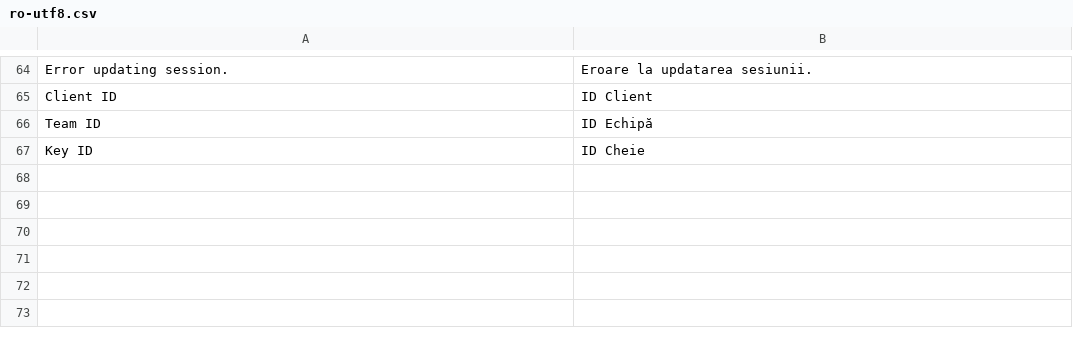
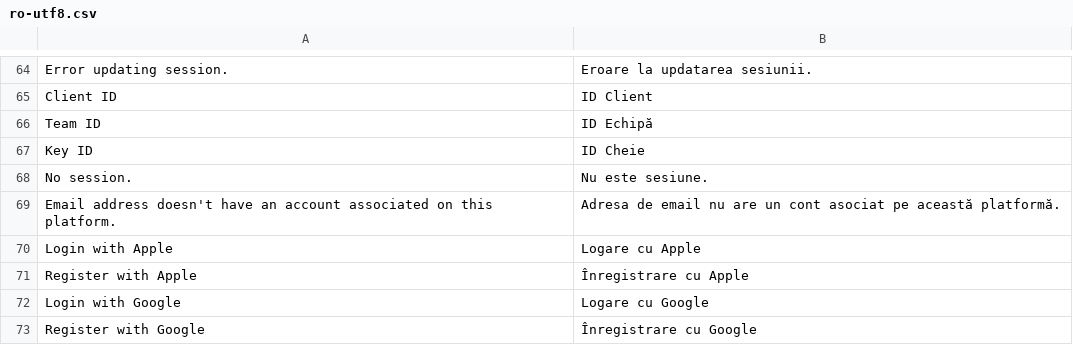
Before and after one commit to tipul07/phs, a CSV file: plugins.dist/accounts_3rd/languages/ro-utf8.csv, drawn as a sheet; only a part is shown, gaps mark what is left out.

Commit message:
1.1.6.3b - Added PHS_Contract::get_processing_data() and PHS_Contract::get_source_data() which return data which is parsed at the moment and original data to be processed - Changed JavaScript substr with substring - Language updates

```diff
--- a/plugins.dist/accounts_3rd/languages/ro-utf8.csv
+++ b/plugins.dist/accounts_3rd/languages/ro-utf8.csv
@@ -67 +67,7 @@ Team ID,ID Echipă
 Key ID,ID Cheie
+No session.,Nu este sesiune.
+Email address doesn't have an account associated on this platform.,Adresa de email nu are un cont asociat pe această platformă.
+Login with Apple,Logare cu Apple
+Register with Apple,Înregistrare cu Apple
+Login with Google,Logare cu Google
+Register with Google,Înregistrare cu Google
```
Also changed, not shown: plugins.dist/accounts_3rd/languages/ro.csv, 4 other files.
